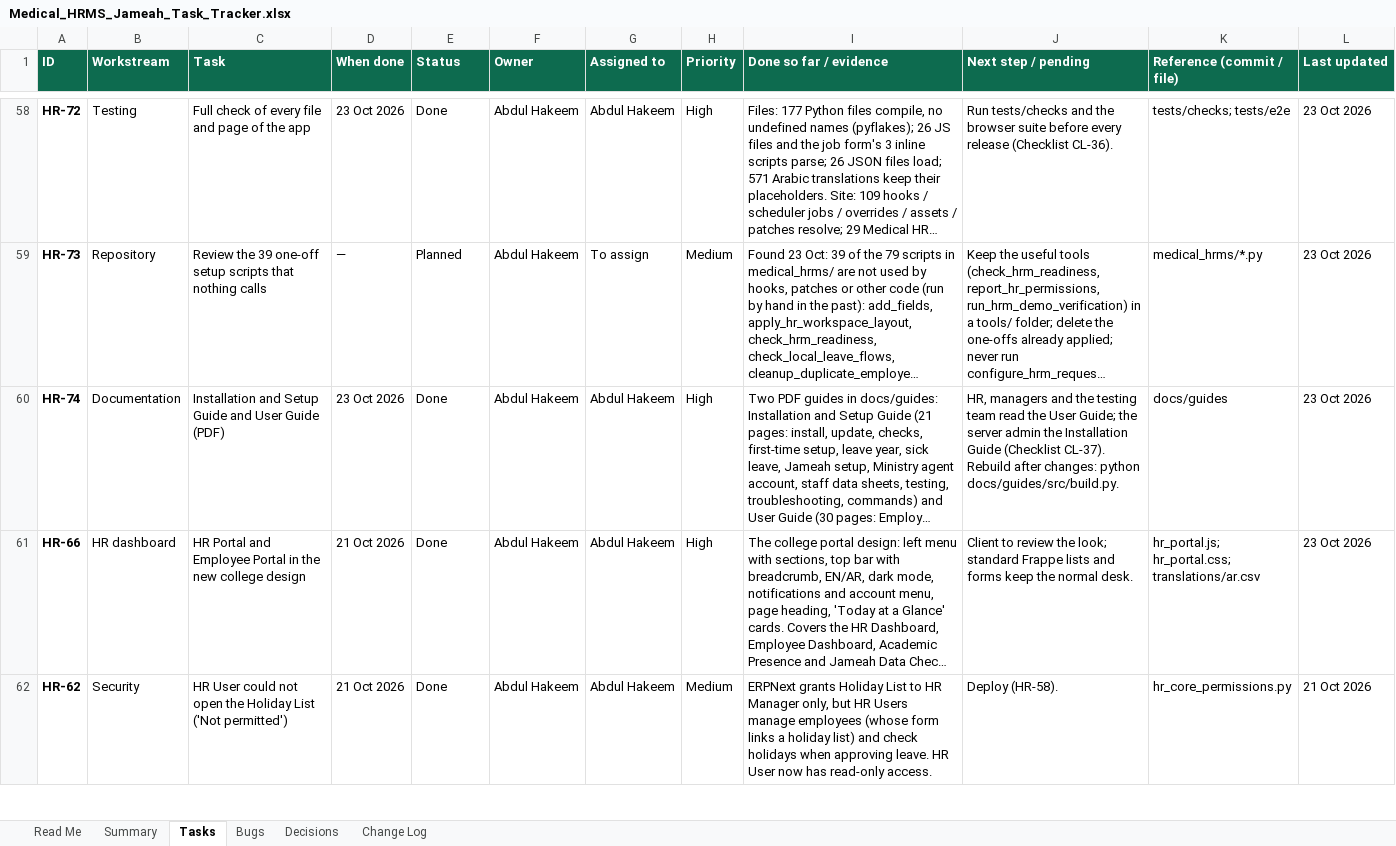
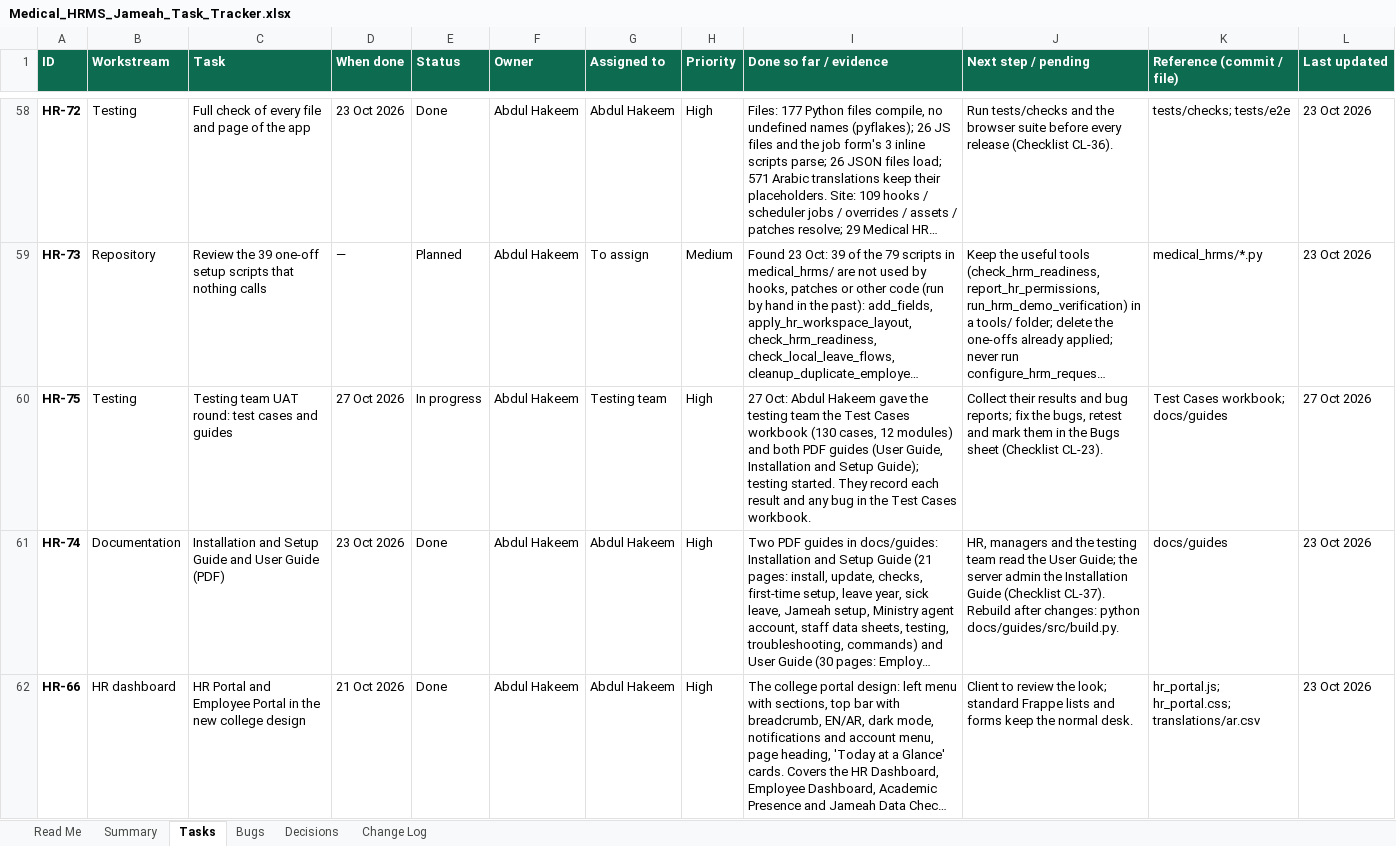
Before and after one commit to phpdevpro/edu-alriyada-hrm, an Excel workbook: project_tracking/Medical_HRMS_Jameah_Task_Tracker.xlsx, sheet Tasks, drawn as a sheet; only a part is shown, gaps mark what is left out; the shorter side is filled out with more unchanged rows; long unchanged cells end in …; values as stored, in another font and other column widths than the file's, no borders; conditional formats not drawn; the diff names each change by its address in the sheet, - before the commit and + after, or states it on an @@ line.

```diff
--- a/project_tracking/Medical_HRMS_Jameah_Task_Tracker.xlsx (sheet Tasks)
+++ b/project_tracking/Medical_HRMS_Jameah_Task_Tracker.xlsx (sheet Tasks)
+row 60: HR-75 | Testing | Testing team UAT round: test cases and guides | 27 Oct 2026 | In progress | Abdul Hakeem | Testing team | High | 27 Oct: Abdul Hakeem gave the testing team the Test Cases workbook (130 cases, 12 modules) and both PDF guides (User Guide, Installation and Setup Guide); testing started. They record each result and any bug in the Test Cases workbook. | Collect their results and bug reports; fix the bugs, retest and mark them in the Bugs sheet (Checklist CL-23). | Test Cases workbook; docs/guides | 27 Oct 2026
```
Also changed, not shown: sheet Summary, sheet Change Log, sheet Read Me, project_tracking/Medical_HRMS_Jameah_Checklist.xlsx, project_tracking/Medical_HRMS_Jameah_Test_Cases.xlsx, 6 other files.
